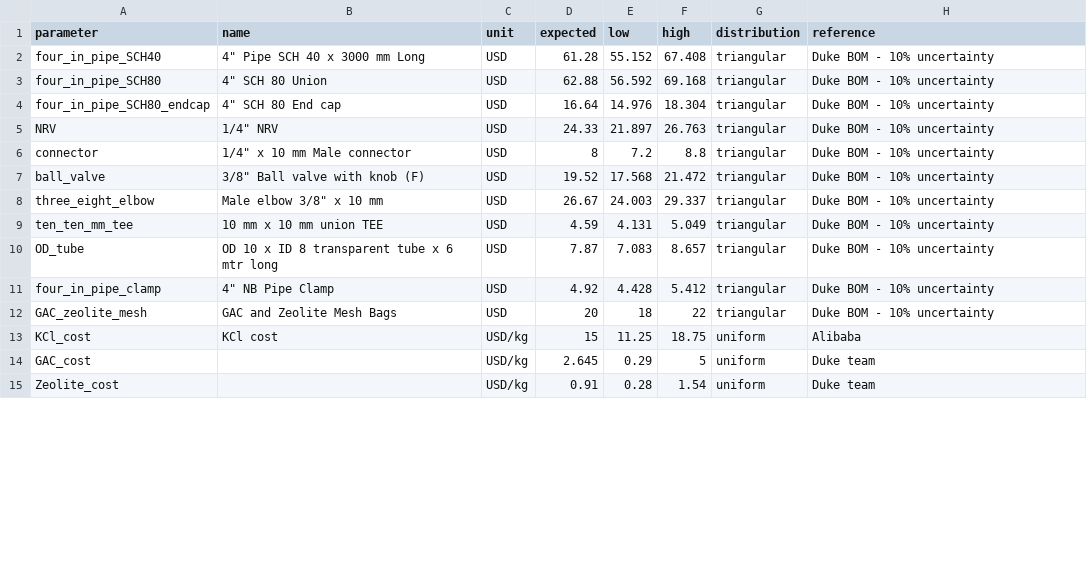
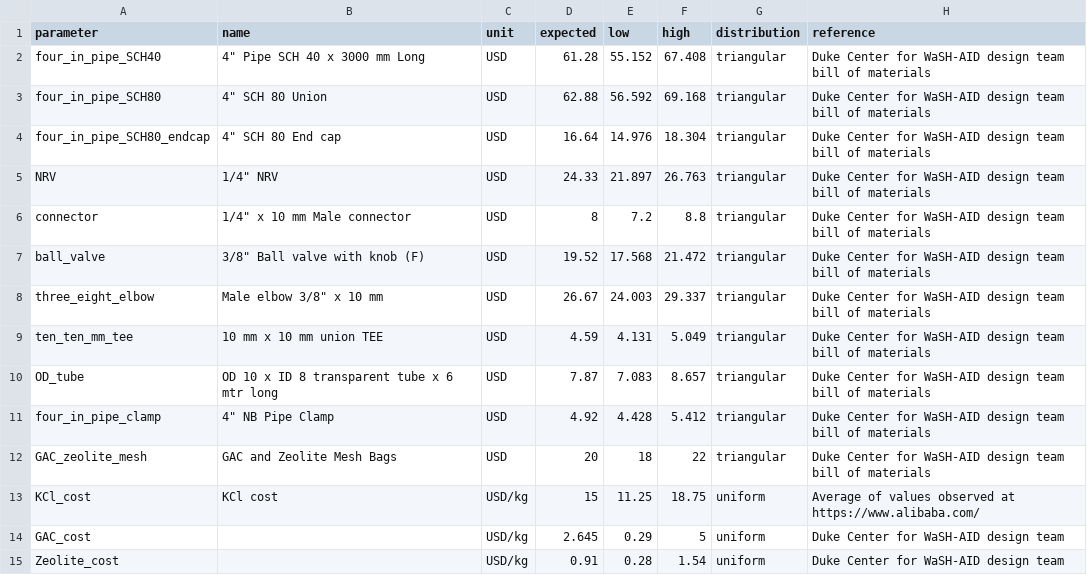
Before and after one commit to QSD-Group/QSDsan, a CSV file: qsdsan/data/sanunit_data/re/_re_ion_exchange.csv, drawn as a sheet; only a part is shown; the diff covers the shown part only.

```diff
--- a/qsdsan/data/sanunit_data/re/_re_ion_exchange.csv
+++ b/qsdsan/data/sanunit_data/re/_re_ion_exchange.csv
@@ -1,15 +1,15 @@
 parameter,name,unit,expected,low,high,distribution,reference
-four_in_pipe_SCH40,"4"" Pipe SCH 40 x 3000 mm Long",USD,61.28,55.152,67.408,triangular,Duke BOM - 10% uncertainty
-four_in_pipe_SCH80,"4"" SCH 80 Union",USD,62.88,56.592,69.168,triangular,Duke BOM - 10% uncertainty
-four_in_pipe_SCH80_endcap,"4"" SCH 80 End cap",USD,16.64,14.976,18.304,triangular,Duke BOM - 10% uncertainty
-NRV,"1/4"" NRV",USD,24.33,21.897,26.763,triangular,Duke BOM - 10% uncertainty
-connector,"1/4"" x 10 mm Male connector",USD,8,7.2,8.8,triangular,Duke BOM - 10% uncertainty
-ball_valve,"3/8"" Ball valve with knob (F)",USD,19.52,17.568,21.472,triangular,Duke BOM - 10% uncertainty
-three_eight_elbow,"Male elbow 3/8"" x 10 mm",USD,26.67,24.003,29.337,triangular,Duke BOM - 10% uncertainty
-ten_ten_mm_tee,10 mm x 10 mm union TEE,USD,4.59,4.131,5.049,triangular,Duke BOM - 10% uncertainty
-OD_tube,OD 10 x ID 8 transparent tube x 6 mtr long,USD,7.87,7.083,8.657,triangular,Duke BOM - 10% uncertainty
-four_in_pipe_clamp,"4"" NB Pipe Clamp",USD,4.92,4.428,5.412,triangular,Duke BOM - 10% uncertainty
-GAC_zeolite_mesh,GAC and Zeolite Mesh Bags,USD,20,18,22,triangular,Duke BOM - 10% uncertainty
-KCl_cost,KCl cost,USD/kg,15,11.25,18.75,uniform,Alibaba
-GAC_cost,,USD/kg,2.645,0.29,5,uniform,Duke team
-Zeolite_cost,,USD/kg,0.91,0.28,1.54,uniform,Duke team
+four_in_pipe_SCH40,"4"" Pipe SCH 40 x 3000 mm Long",USD,61.28,55.152,67.408,triangular,Duke Center for WaSH-AID design team bill of materials
+four_in_pipe_SCH80,"4"" SCH 80 Union",USD,62.88,56.592,69.168,triangular,Duke Center for WaSH-AID design team bill of materials
+four_in_pipe_SCH80_endcap,"4"" SCH 80 End cap",USD,16.64,14.976,18.304,triangular,Duke Center for WaSH-AID design team bill of materials
+NRV,"1/4"" NRV",USD,24.33,21.897,26.763,triangular,Duke Center for WaSH-AID design team bill of materials
+connector,"1/4"" x 10 mm Male connector",USD,8,7.2,8.8,triangular,Duke Center for WaSH-AID design team bill of materials
+ball_valve,"3/8"" Ball valve with knob (F)",USD,19.52,17.568,21.472,triangular,Duke Center for WaSH-AID design team bill of materials
+three_eight_elbow,"Male elbow 3/8"" x 10 mm",USD,26.67,24.003,29.337,triangular,Duke Center for WaSH-AID design team bill of materials
+ten_ten_mm_tee,10 mm x 10 mm union TEE,USD,4.59,4.131,5.049,triangular,Duke Center for WaSH-AID design team bill of materials
+OD_tube,OD 10 x ID 8 transparent tube x 6 mtr long,USD,7.87,7.083,8.657,triangular,Duke Center for WaSH-AID design team bill of materials
+four_in_pipe_clamp,"4"" NB Pipe Clamp",USD,4.92,4.428,5.412,triangular,Duke Center for WaSH-AID design team bill of materials
+GAC_zeolite_mesh,GAC and Zeolite Mesh Bags,USD,20,18,22,triangular,Duke Center for WaSH-AID design team bill of materials
+KCl_cost,KCl cost,USD/kg,15,11.25,18.75,uniform,Average of values observed at https://www.alibaba.com/
+GAC_cost,,USD/kg,2.645,0.29,5,uniform,Duke Center for WaSH-AID design team
+Zeolite_cost,,USD/kg,0.91,0.28,1.54,uniform,Duke Center for WaSH-AID design team
```
Also changed, not shown: 14 edited cells elsewhere in this file, qsdsan/data/sanunit_data/re/_re_housing.csv, qsdsan/data/sanunit_data/re/_re_solar.csv, 2 other files.
